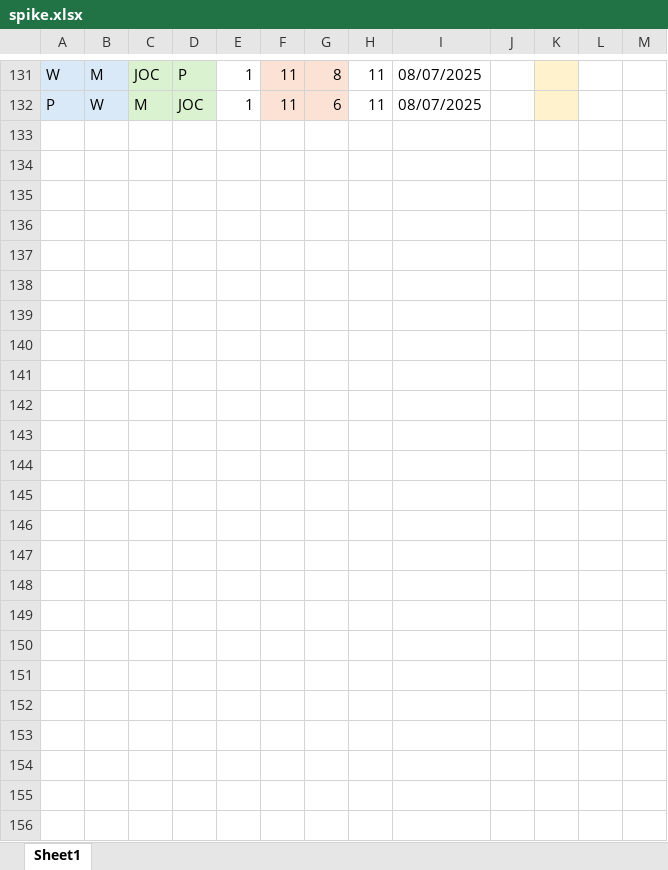
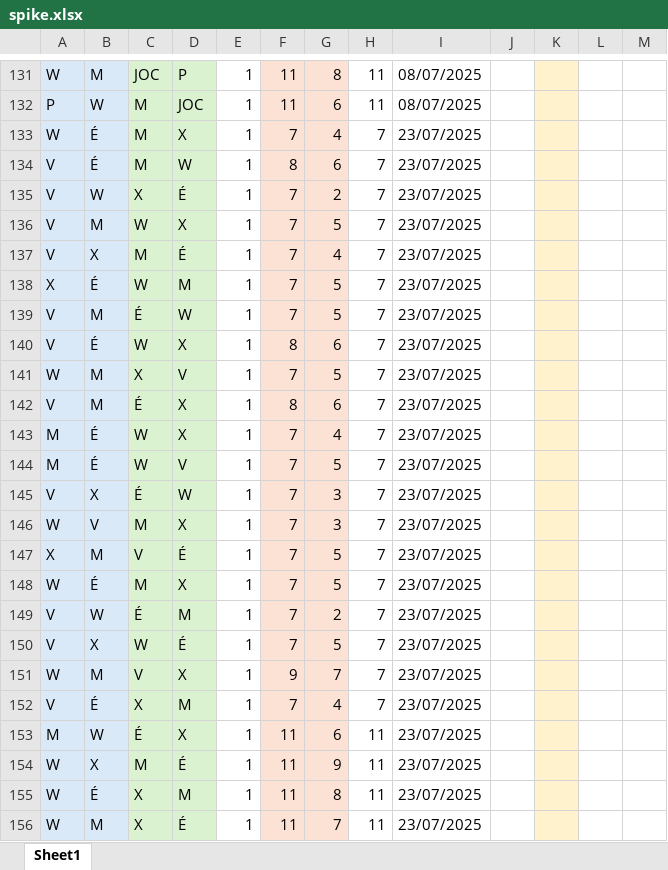
Before and after one commit to wiper8/ActuRank, an Excel workbook: data/spike.xlsx, sheet Sheet1, drawn as a sheet; only a part is shown, gaps mark what is left out; values as stored, in another font and other column widths than the file's, no borders; rows hold the shown columns only; the diff names each change by its address in the sheet, - before the commit and + after, or states it on an @@ line.

Commit message:
new spiky data

```diff
--- a/data/spike.xlsx (sheet Sheet1)
+++ b/data/spike.xlsx (sheet Sheet1)
+row 133: W | É | M | X | 1 | 7 | 4 | 7 | 23/07/2025
+row 134: V | É | M | W | 1 | 8 | 6 | 7 | 23/07/2025
+row 135: V | W | X | É | 1 | 7 | 2 | 7 | 23/07/2025
+row 136: V | M | W | X | 1 | 7 | 5 | 7 | 23/07/2025
+row 137: V | X | M | É | 1 | 7 | 4 | 7 | 23/07/2025
+row 138: X | É | W | M | 1 | 7 | 5 | 7 | 23/07/2025
+row 139: V | M | É | W | 1 | 7 | 5 | 7 | 23/07/2025
+row 140: V | É | W | X | 1 | 8 | 6 | 7 | 23/07/2025
+row 141: W | M | X | V | 1 | 7 | 5 | 7 | 23/07/2025
+row 142: V | M | É | X | 1 | 8 | 6 | 7 | 23/07/2025
+row 143: M | É | W | X | 1 | 7 | 4 | 7 | 23/07/2025
+row 144: M | É | W | V | 1 | 7 | 5 | 7 | 23/07/2025
+row 145: V | X | É | W | 1 | 7 | 3 | 7 | 23/07/2025
+row 146: W | V | M | X | 1 | 7 | 3 | 7 | 23/07/2025
+row 147: X | M | V | É | 1 | 7 | 5 | 7 | 23/07/2025
+row 148: W | É | M | X | 1 | 7 | 5 | 7 | 23/07/2025
+row 149: V | W | É | M | 1 | 7 | 2 | 7 | 23/07/2025
+row 150: V | X | W | É | 1 | 7 | 5 | 7 | 23/07/2025
+row 151: W | M | V | X | 1 | 9 | 7 | 7 | 23/07/2025
+row 152: V | É | X | M | 1 | 7 | 4 | 7 | 23/07/2025
+row 153: M | W | É | X | 1 | 11 | 6 | 11 | 23/07/2025
+row 154: W | X | M | É | 1 | 11 | 9 | 11 | 23/07/2025
+row 155: W | É | X | M | 1 | 11 | 8 | 11 | 23/07/2025
+row 156: W | M | X | É | 1 | 11 | 7 | 11 | 23/07/2025
```
Also changed, not shown: 1 other file.
